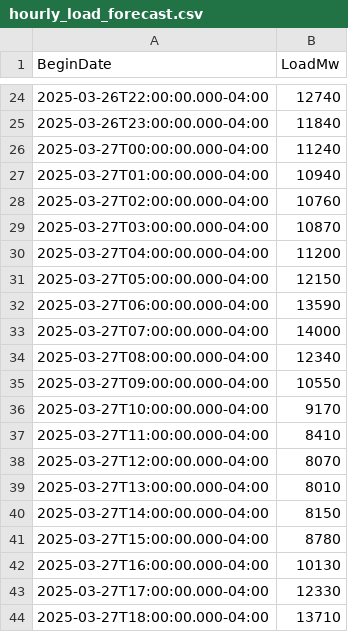
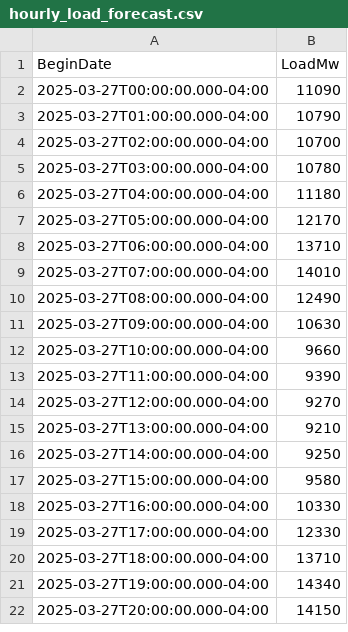
Before and after one commit to MatGBU/Senior-project, a CSV file: hourly_load_forecast.csv, drawn as a sheet; only a part is shown, gaps mark what is left out; the shorter side is filled out with more unchanged rows; the diff covers the shown part only.

```diff
--- a/hourly_load_forecast.csv
+++ b/hourly_load_forecast.csv
@@ -24,20 +2,18 @@ BeginDate,LoadMw
-2025-03-26T22:00:00.000-04:00,12740
-2025-03-26T23:00:00.000-04:00,11840
-2025-03-27T00:00:00.000-04:00,11240
-2025-03-27T01:00:00.000-04:00,10940
-2025-03-27T02:00:00.000-04:00,10760
-2025-03-27T03:00:00.000-04:00,10870
-2025-03-27T04:00:00.000-04:00,11200
-2025-03-27T05:00:00.000-04:00,12150
-2025-03-27T06:00:00.000-04:00,13590
-2025-03-27T07:00:00.000-04:00,14000
-2025-03-27T08:00:00.000-04:00,12340
-2025-03-27T09:00:00.000-04:00,10550
-2025-03-27T10:00:00.000-04:00,9170
-2025-03-27T11:00:00.000-04:00,8410
-2025-03-27T12:00:00.000-04:00,8070
-2025-03-27T13:00:00.000-04:00,8010
-2025-03-27T14:00:00.000-04:00,8150
-2025-03-27T15:00:00.000-04:00,8780
-2025-03-27T16:00:00.000-04:00,10130
+2025-03-27T00:00:00.000-04:00,11090
+2025-03-27T01:00:00.000-04:00,10790
+2025-03-27T02:00:00.000-04:00,10700
+2025-03-27T03:00:00.000-04:00,10780
+2025-03-27T04:00:00.000-04:00,11180
+2025-03-27T05:00:00.000-04:00,12170
+2025-03-27T06:00:00.000-04:00,13710
+2025-03-27T07:00:00.000-04:00,14010
+2025-03-27T08:00:00.000-04:00,12490
+2025-03-27T09:00:00.000-04:00,10630
+2025-03-27T10:00:00.000-04:00,9660
+2025-03-27T11:00:00.000-04:00,9390
+2025-03-27T12:00:00.000-04:00,9270
+2025-03-27T13:00:00.000-04:00,9210
+2025-03-27T14:00:00.000-04:00,9250
+2025-03-27T15:00:00.000-04:00,9580
+2025-03-27T16:00:00.000-04:00,10330
 2025-03-27T17:00:00.000-04:00,12330
```
Also changed, not shown: 24 added rows and 22 removed rows elsewhere in this file, testing.csv, weather_forecast_test.csv, 16 other files.
